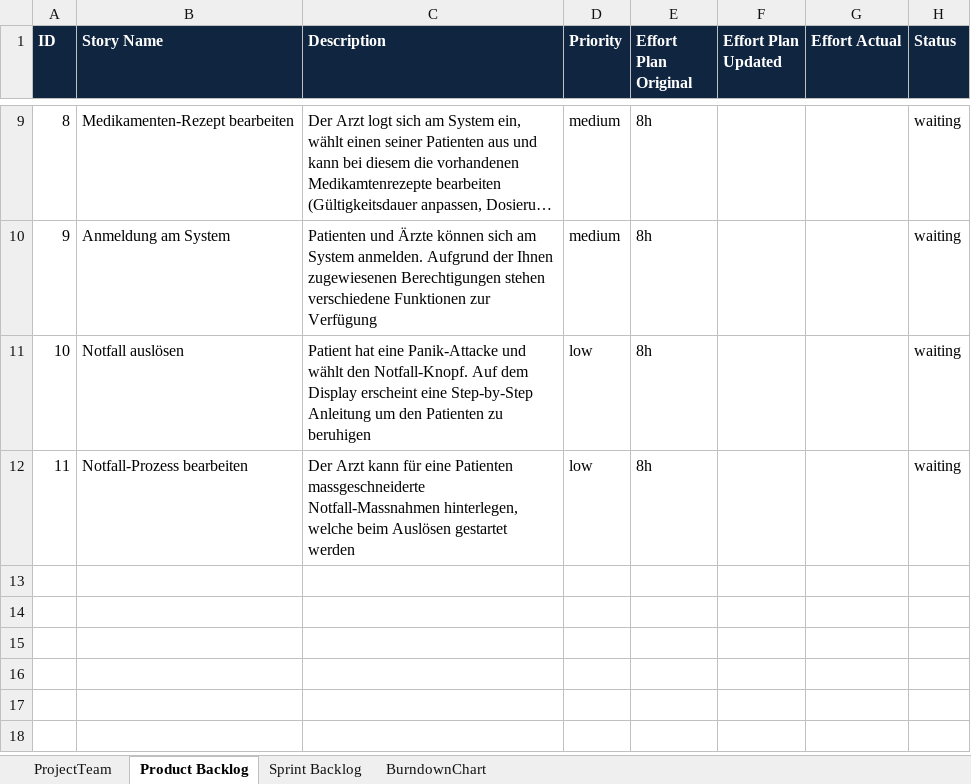
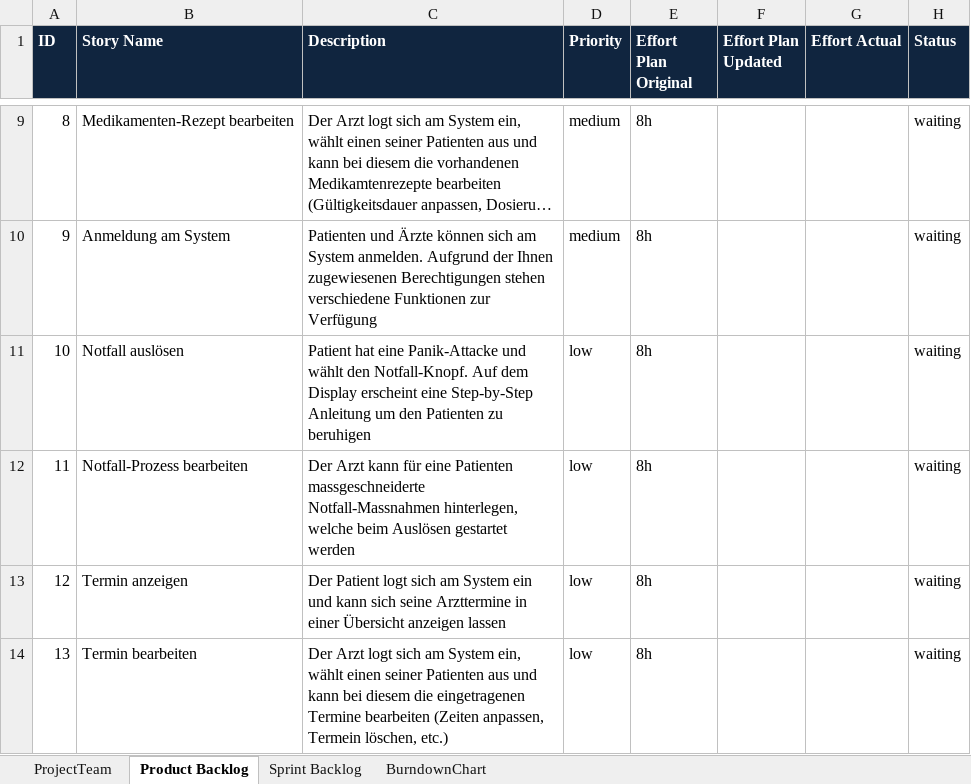
Before and after one commit to schmm11/ch.bfh.bti7081.s2016.black, an Excel workbook: doc/cs1/task10/scrum_v02.xlsx, sheet Product Backlog, drawn as a sheet; only a part is shown, gaps mark what is left out; long unchanged cells end in …; values as stored, in another font and other column widths than the file's, no borders; the diff names each change by its address in the sheet, - before the commit and + after, or states it on an @@ line.

Commit message:
adjusted task 10

```diff
--- a/doc/cs1/task10/scrum_v02.xlsx (sheet Product Backlog)
+++ b/doc/cs1/task10/scrum_v02.xlsx (sheet Product Backlog)
+row 13: 12 | Termin anzeigen | Der Patient logt sich am System ein und kann sich seine Arzttermine in einer Übersicht anzeigen lassen | low | 8h |  |  | waiting
+row 14: 13 | Termin bearbeiten | Der Arzt logt sich am System ein, wählt einen seiner Patienten aus und kann bei diesem die eingetragenen Termine bearbeiten (Zeiten anpassen, Termein löschen, etc.) | low | 8h |  |  | waiting
```
